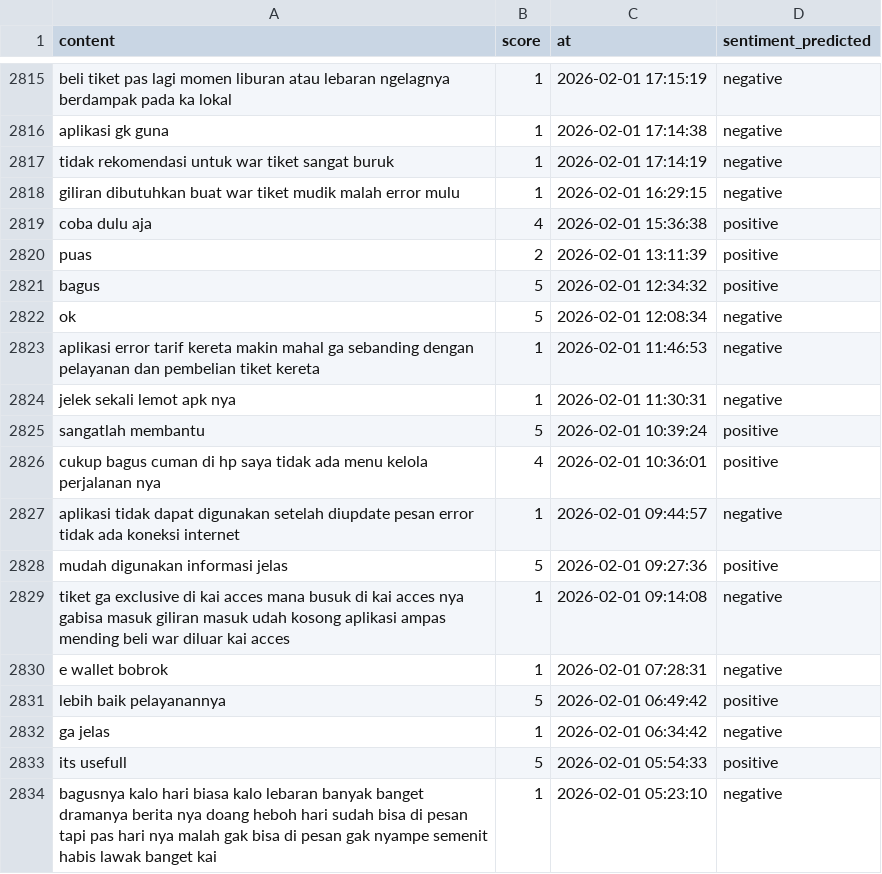
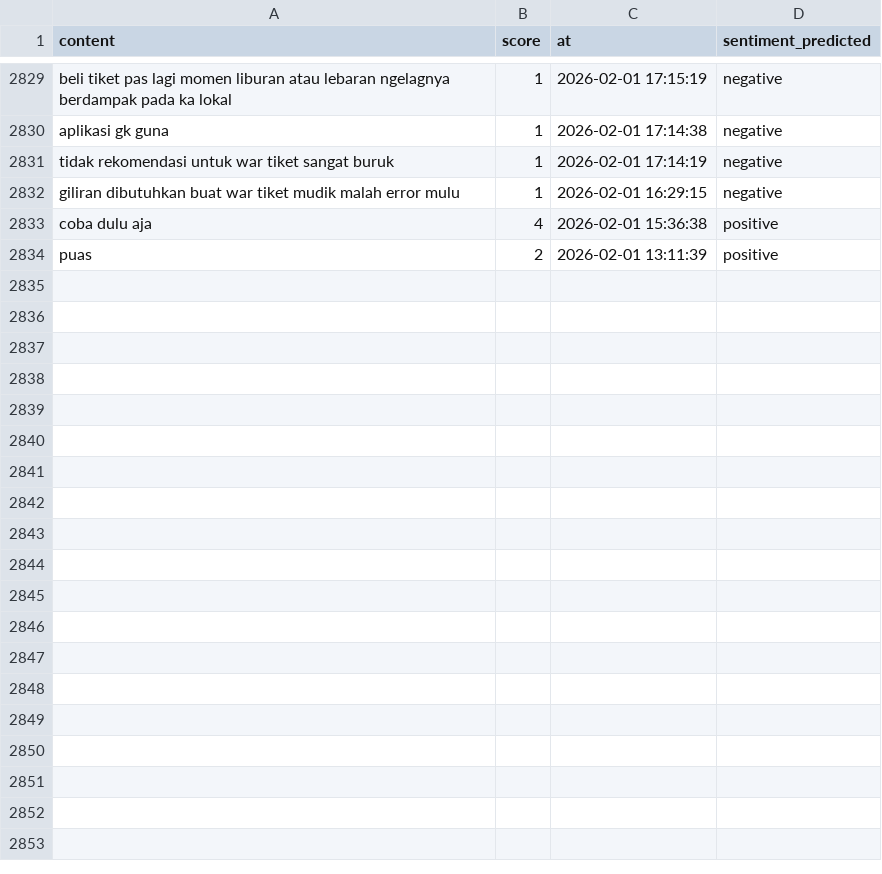
Before and after one commit to muzakky03/ambil_ulasan_kai, a CSV file: data/ulasan_kai.csv, drawn as a sheet; only a part is shown, gaps mark what is left out; the diff covers the shown part only.

```diff
--- a/data/ulasan_kai.csv
+++ b/data/ulasan_kai.csv
@@ -2820,15 +2834 @@ coba dulu aja,4,2026-02-01 15:36:38,positive
 puas,2,2026-02-01 13:11:39,positive
-bagus,5,2026-02-01 12:34:32,positive
-ok,5,2026-02-01 12:08:34,negative
-aplikasi error tarif kereta makin mahal ga sebanding dengan pelayanan dan pembelian tiket kereta,1,2026-02-01 11:46:53,negative
-jelek sekali lemot apk nya,1,2026-02-01 11:30:31,negative
-sangatlah membantu,5,2026-02-01 10:39:24,positive
-cukup bagus cuman di hp saya tidak ada menu kelola perjalanan nya,4,2026-02-01 10:36:01,positive
-aplikasi tidak dapat digunakan setelah diupdate pesan error tidak ada koneksi internet,1,2026-02-01 09:44:57,negative
-mudah digunakan informasi jelas,5,2026-02-01 09:27:36,positive
-tiket ga exclusive di kai acces mana busuk di kai acces nya gabisa masuk giliran masuk udah kosong aplikasi ampas mending beli war diluar kai acces,1,2026-02-01 09:14:08,negative
-e wallet bobrok,1,2026-02-01 07:28:31,negative
-lebih baik pelayanannya,5,2026-02-01 06:49:42,positive
-ga jelas,1,2026-02-01 06:34:42,negative
-its usefull,5,2026-02-01 05:54:33,positive
-bagusnya kalo hari biasa kalo lebaran banyak banget dramanya berita nya doang heboh hari sudah bisa di pesan tapi pas hari nya malah gak bisa di pesan gak nyampe semenit habis lawak banget kai,1,2026-02-01 05:23:10,negative
```
Also changed, not shown: 16 added rows and 2 removed rows elsewhere in this file.
